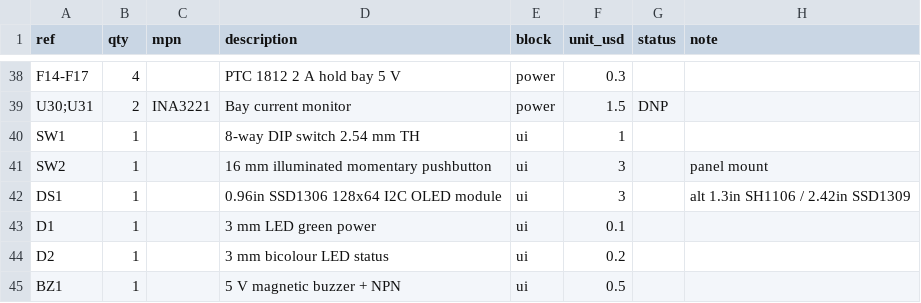
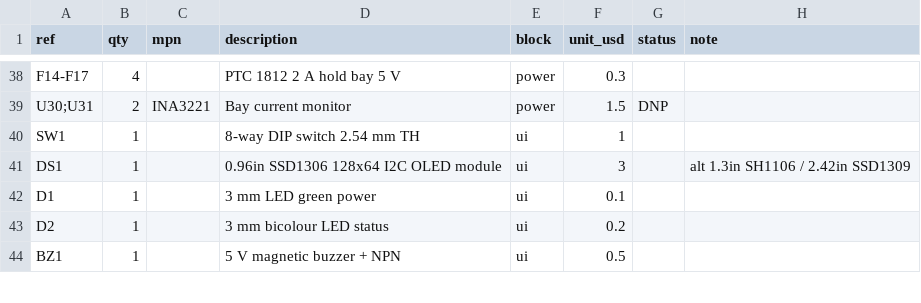
Before and after one commit to dmz006/brain-drain, a CSV file: hardware/bom/brain-drain-bom.csv, drawn as a sheet; only a part is shown, gaps mark what is left out; the diff names each change by its address in the sheet, - before the commit and + after, or states it on an @@ line.

```diff
--- a/hardware/bom/brain-drain-bom.csv
+++ b/hardware/bom/brain-drain-bom.csv
-row 41: SW2 | 1 |  | 16 mm illuminated momentary pushbutton | ui | 3 |  | panel mount
```
Also changed, not shown: 5 other files.
